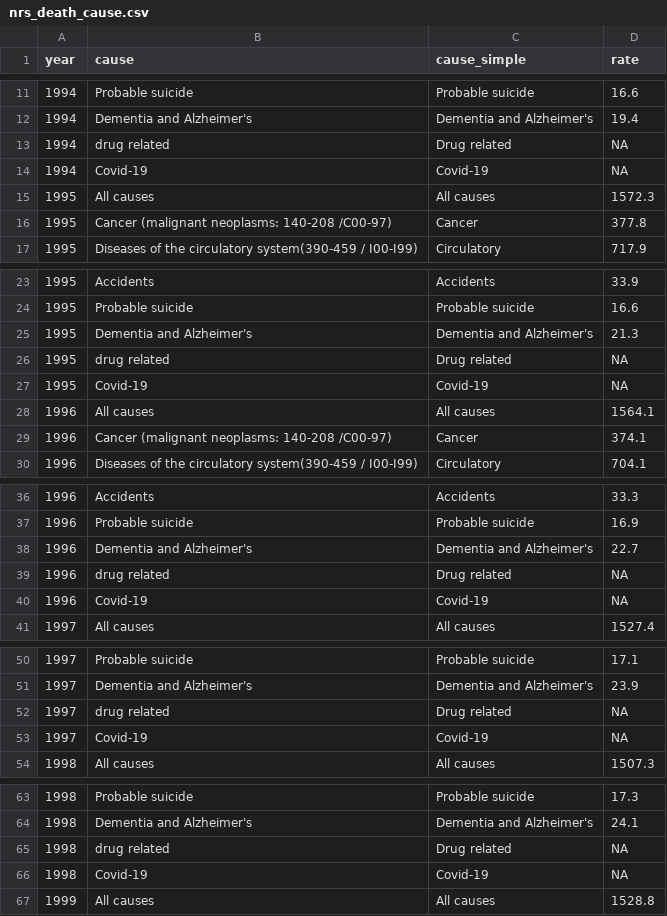
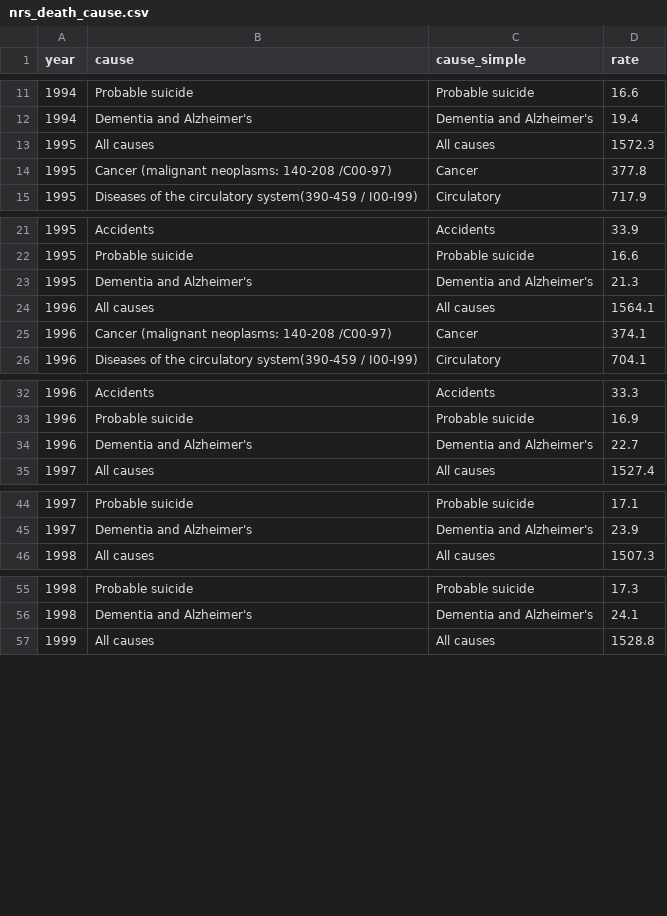
Before and after one commit to dataquine/cancer_in_scotland, a CSV file: data_clean/nrs/death/nrs_death_cause.csv, drawn as a sheet; only a part is shown, gaps mark what is left out; the diff covers the shown part only; the diff names each change by its address in the sheet, - before the commit and + after, or states it on an @@ line.

Commit message:
remove NAs

```diff
--- a/data_clean/nrs/death/nrs_death_cause.csv
+++ b/data_clean/nrs/death/nrs_death_cause.csv
-row 13: 1994 | drug related | Drug related | NA
-row 14: 1994 | Covid-19 | Covid-19 | NA
-row 26: 1995 | drug related | Drug related | NA
-row 27: 1995 | Covid-19 | Covid-19 | NA
-row 39: 1996 | drug related | Drug related | NA
-row 40: 1996 | Covid-19 | Covid-19 | NA
-row 52: 1997 | drug related | Drug related | NA
-row 53: 1997 | Covid-19 | Covid-19 | NA
-row 65: 1998 | drug related | Drug related | NA
-row 66: 1998 | Covid-19 | Covid-19 | NA
```
Also changed, not shown: 22 removed rows elsewhere in this file.
